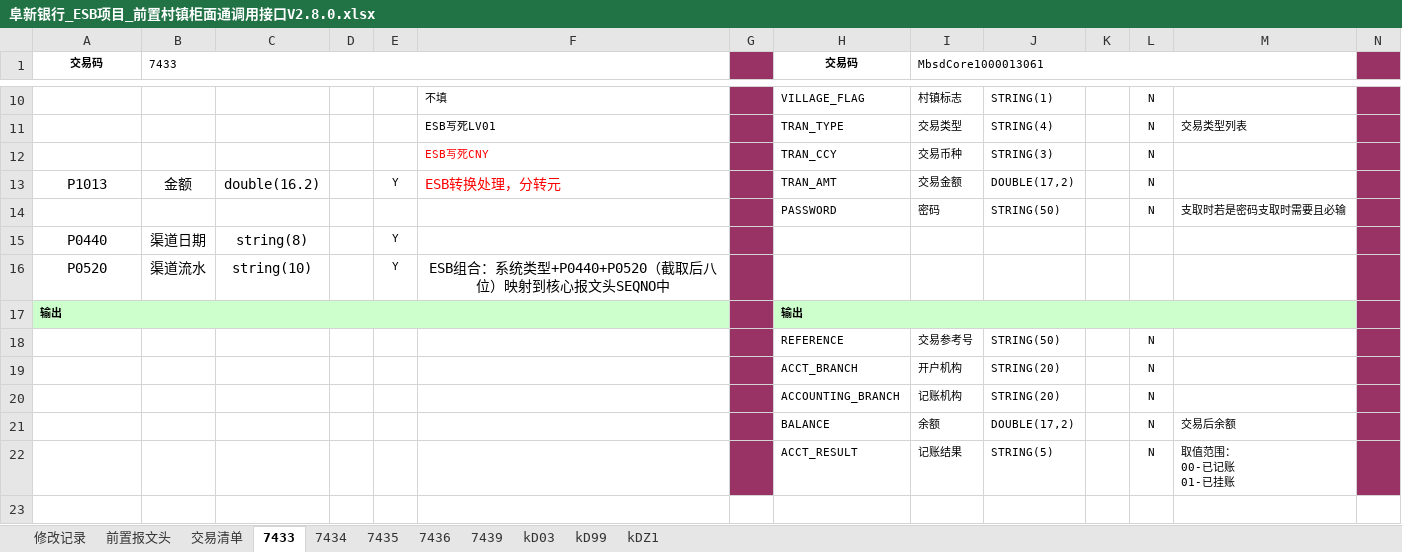
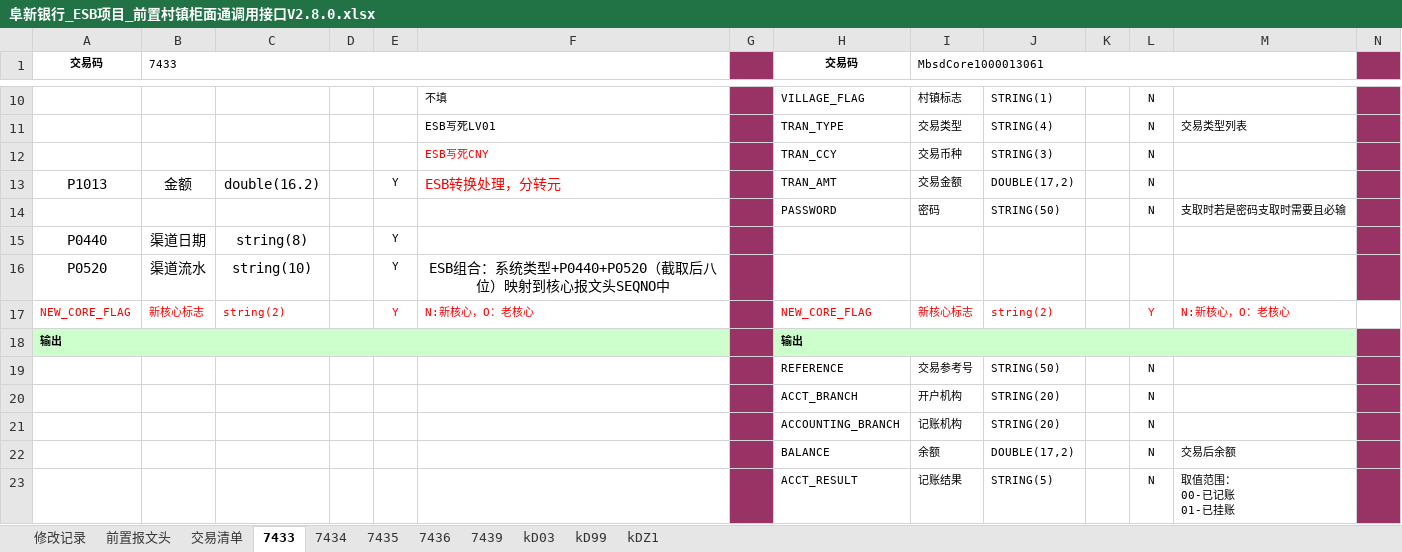
Before and after one commit to happyjianguo/tpp-root, an Excel workbook: document/阜新银行_ESB项目_前置村镇柜面通调用接口V2.8.0.xlsx, sheet 7433, drawn as a sheet; only a part is shown, gaps mark what is left out; values as stored, in another font and other column widths than the file's, no borders; rows hold the shown columns only; the diff names each change by its address in the sheet, - before the commit and + after, or states it on an @@ line.

```diff
--- a/document/阜新银行_ESB项目_前置村镇柜面通调用接口V2.8.0.xlsx (sheet 7433)
+++ b/document/阜新银行_ESB项目_前置村镇柜面通调用接口V2.8.0.xlsx (sheet 7433)
+row 17: NEW_CORE_FLAG | 新核心标志 | string(2) |  | Y | N:新核心，O：老核心 |  | NEW_CORE_FLAG | 新核心标志 | string(2) |  | Y | N:新核心，O：老核心
```
Also changed, not shown: sheet 7435, sheet 7434, sheet 7436.
